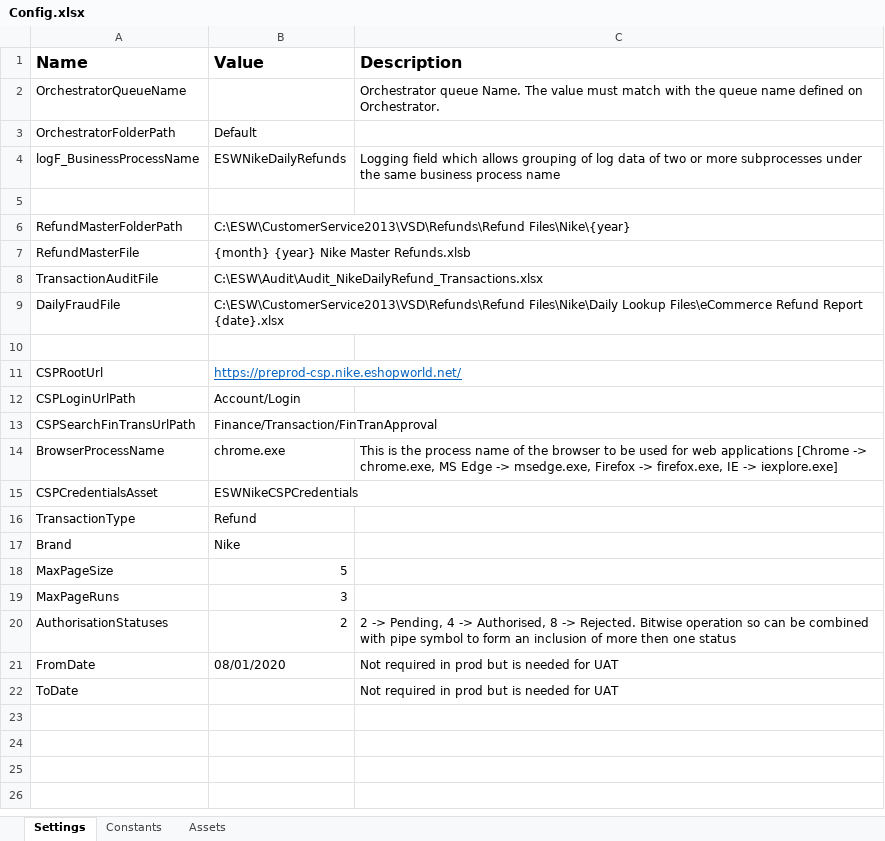
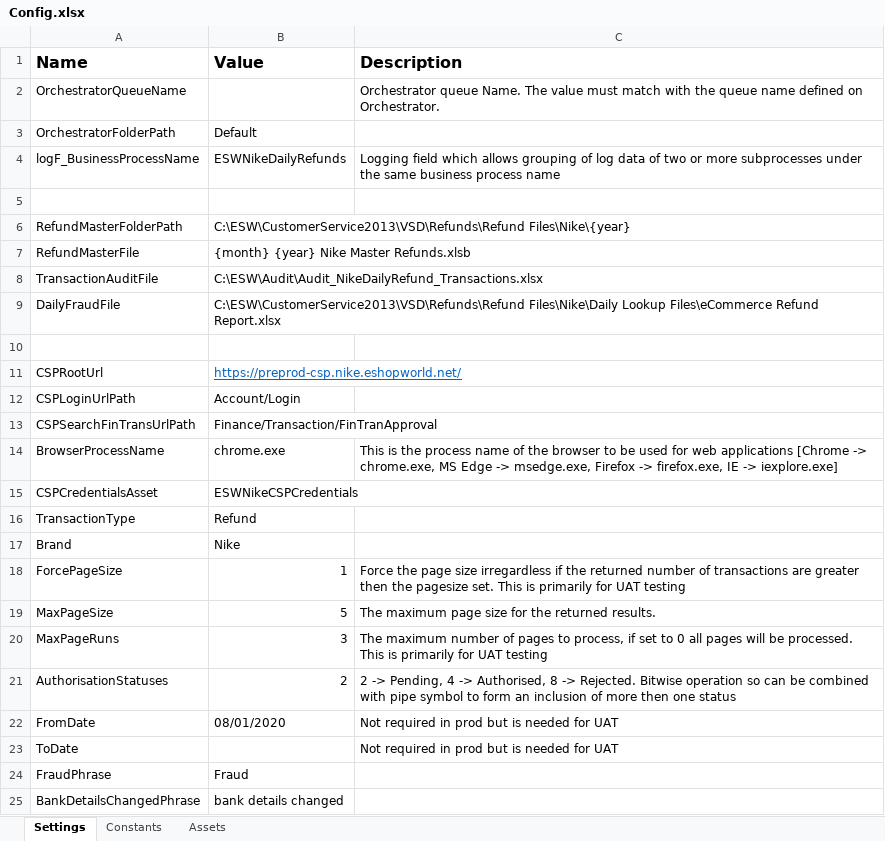
Before and after one commit to hirenkp/ESWNikeDailyRefunds, an Excel workbook: Data/Config.xlsx, sheet Settings, drawn as a sheet; values as stored, in another font and other column widths than the file's, no borders; addresses are those after the commit; the diff names each change by its address in the sheet, - before the commit and + after, or states it on an @@ line.

```diff
--- a/Data/Config.xlsx (sheet Settings)
+++ b/Data/Config.xlsx (sheet Settings)
-B9 (Value): …Files\eCommerce Refund Report {date}.xlsx
+B9 (Value): …Files\eCommerce Refund Report.xlsx
+row 18: ForcePageSize | 1 | Force the page size irregardless if the returned number of transactions are greater then the pagesize set. This is primarily for UAT testing
-C19 (Description): (empty)
+C19 (Description): The maximum page size for the returned results.
-C20 (Description): (empty)
+C20 (Description): The maximum number of pages to process, if set to 0 all pages will be processed. This is primarily for UAT testing
+row 24: FraudPhrase | Fraud
+row 25: BankDetailsChangedPhrase | bank details changed
```
Also changed, not shown: 18 other files.
